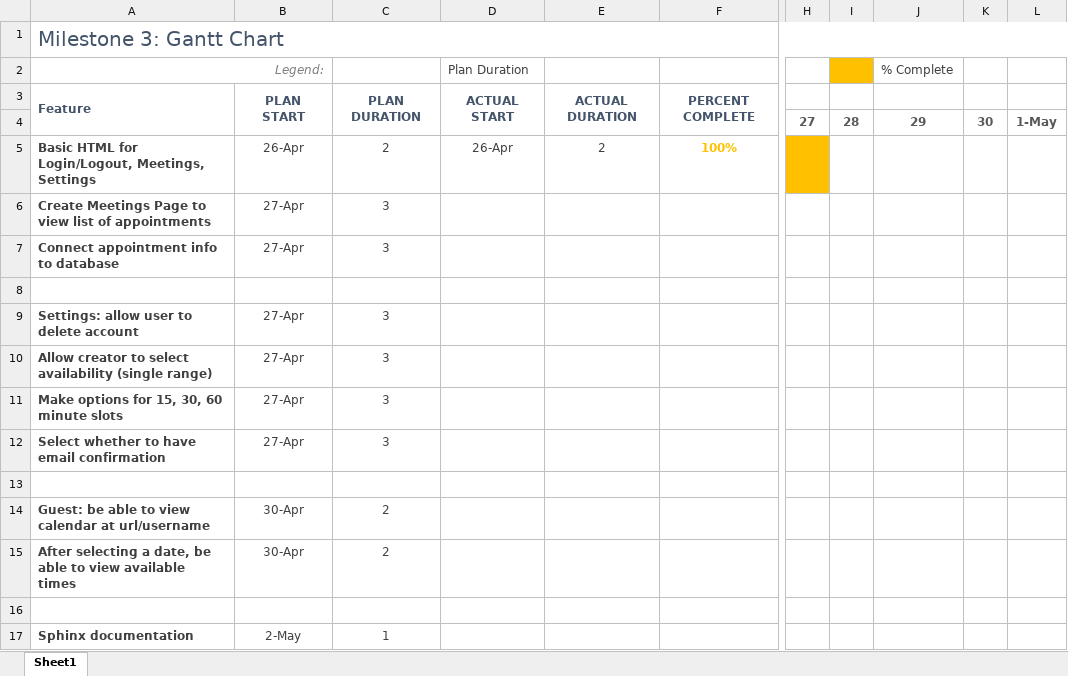
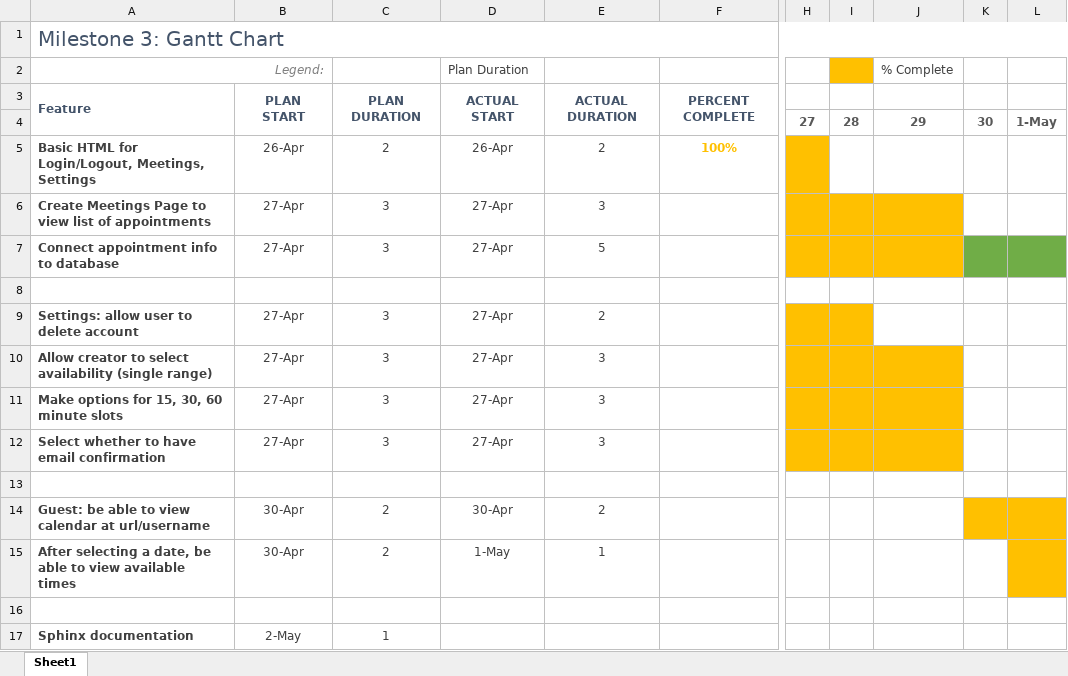
Before and after one commit to MinliHe/Calendar-Scheduling-App, an Excel workbook: Gantt Charts/Milestone3-GanttChart.xlsx, sheet Sheet1, drawn as a sheet; only a part is shown, gaps mark what is left out; values as stored, in another font and other column widths than the file's, no borders; the diff names each change by its address in the sheet, - before the commit and + after, or states it on an @@ line.

Commit message:
meetings page shows list of appointments

```diff
--- a/Gantt Charts/Milestone3-GanttChart.xlsx (sheet Sheet1)
+++ b/Gantt Charts/Milestone3-GanttChart.xlsx (sheet Sheet1)
-D6:D7 (Plan Duration): (empty)
+D6:D7 (Plan Duration): 27-Apr
-E6: (empty)
+E6: 3
-H6:J7 fill: none
+H6:J7 fill: #FFC000
-E7: (empty)
+E7: 5
-K7:L7 fill: none
+K7:L7 fill: #70AD47
-D9:D12 (Plan Duration): (empty)
+D9:D12 (Plan Duration): 27-Apr
-E9: (empty)
+E9: 2
-H9:I9 fill: none
+H9:I9 fill: #FFC000
-E10:E12: (empty)
+E10:E12: 3
-H10:J12 fill: none
+H10:J12 fill: #FFC000
-D14 (Plan Duration): (empty)
+D14 (Plan Duration): 30-Apr
-E14: (empty)
+E14: 2
-K14:L14 fill: none
+K14:L14 fill: #FFC000
-D15 (Plan Duration): (empty)
+D15 (Plan Duration): 1-May
-E15: (empty)
+E15: 1
-L15 fill: none
+L15 fill: #FFC000
```
Also changed, not shown: 6 other files.
